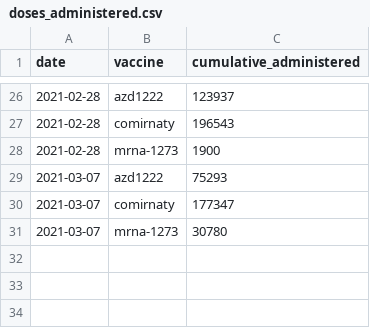
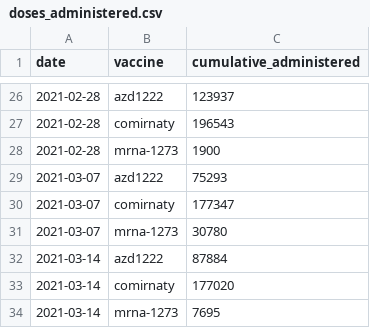
Before and after one commit to Sikerdebaard/global-vaccine-model, a CSV file: data/locations/netherlands/doses_administered.csv, drawn as a sheet; only a part is shown, gaps mark what is left out; the diff names each change by its address in the sheet, - before the commit and + after, or states it on an @@ line.

Commit message:
Updated dose-hint for NLD

```diff
--- a/data/locations/netherlands/doses_administered.csv
+++ b/data/locations/netherlands/doses_administered.csv
+row 32: 2021-03-14 | azd1222 | 87884
+row 33: 2021-03-14 | comirnaty | 177020
+row 34: 2021-03-14 | mrna-1273 | 7695
```
